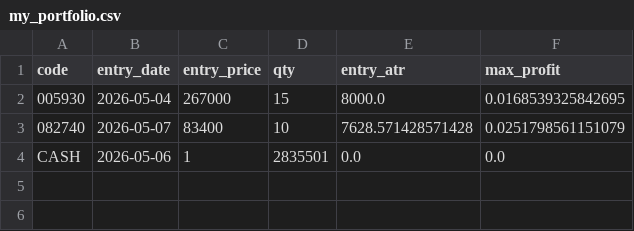
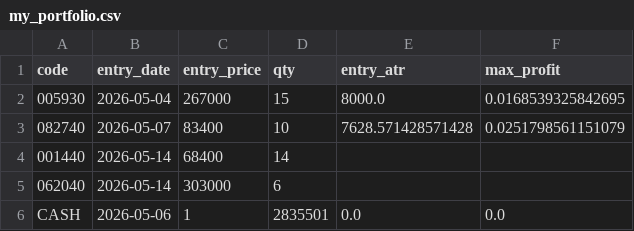
Before and after one commit to pddk123/stock-bot, a CSV file: my_portfolio.csv, drawn as a sheet.

Commit message:
Update my_portfolio.csv

```diff
--- a/my_portfolio.csv
+++ b/my_portfolio.csv
@@ -3,2 +3,4 @@ code,entry_date,entry_price,qty,entry_atr,max_profit
 082740,2026-05-07,83400,10,7628.571428571428,0.0251798561151079
+001440,2026-05-14,68400,14,,
+062040,2026-05-14,303000,6,,
 CASH,2026-05-06,1,2835501,0.0,0.0
```
